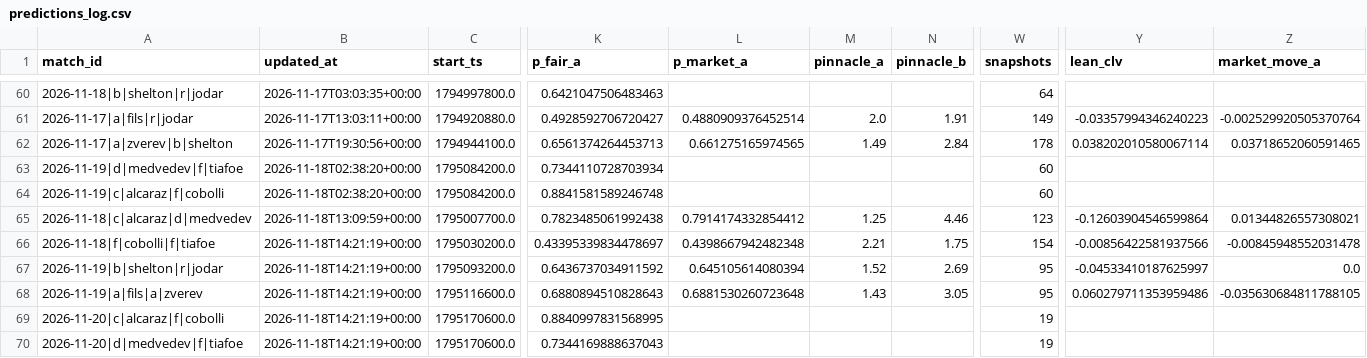
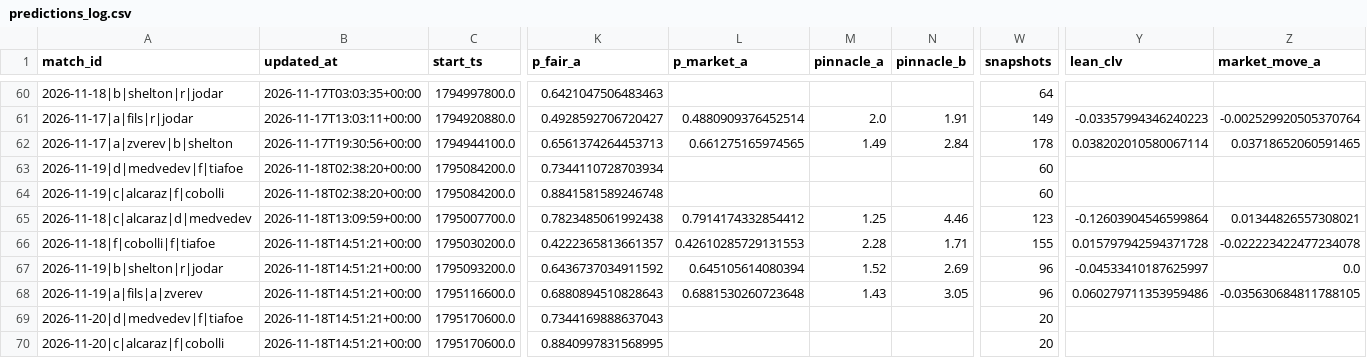
Before and after one commit to Nickan-ShabanNejad/Tennis-Probabilistic-Modelling, a CSV file: data/predictions/predictions_log.csv, drawn as a sheet; only a part is shown, gaps mark what is left out; removed rows and columns are numbered as before the commit, all else as after; rows hold the shown columns only; the diff names each change by its address in the sheet, - before the commit and + after, or states it on an @@ line.

```diff
--- a/data/predictions/predictions_log.csv
+++ b/data/predictions/predictions_log.csv
-B66:B68 (updated_at): 2026-11-18T14:21:19+00:00
+B66:B68 (updated_at): 2026-11-18T14:51:21+00:00
-K66 (p_fair_a): 0.43395339834478697
+K66 (p_fair_a): 0.4222365813661357
-L66 (p_market_a): 0.4398667942482348
+L66 (p_market_a): 0.42610285729131553
-M66 (pinnacle_a): 2.21
+M66 (pinnacle_a): 2.28
-N66 (pinnacle_b): 1.75
+N66 (pinnacle_b): 1.71
-W66 (snapshots): 154
+W66 (snapshots): 155
-Y66 (lean_clv): -0.00856422581937566
+Y66 (lean_clv): 0.015797942594371728
-Z66 (market_move_a): -0.00845948552031478
+Z66 (market_move_a): -0.022223422477234078
-W67:W68 (snapshots): 95
+W67:W68 (snapshots): 96
-row 69: 2026-11-20|c|alcaraz|f|cobolli | 2026-11-18T14:21:19+00:00 | 1795170600.0 | 0.8840997831568995 |  |  |  | 19
-B69 (updated_at): 2026-11-18T14:21:19+00:00
+B69 (updated_at): 2026-11-18T14:51:21+00:00
-W69 (snapshots): 19
+W69 (snapshots): 20
+row 70: 2026-11-20|c|alcaraz|f|cobolli | 2026-11-18T14:51:21+00:00 | 1795170600.0 | 0.8840997831568995 |  |  |  | 20
```
Also changed, not shown: data/predictions/bets_log.csv, 3 other files.
